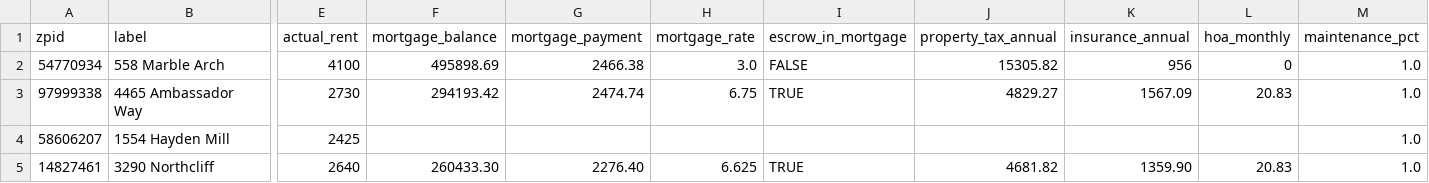
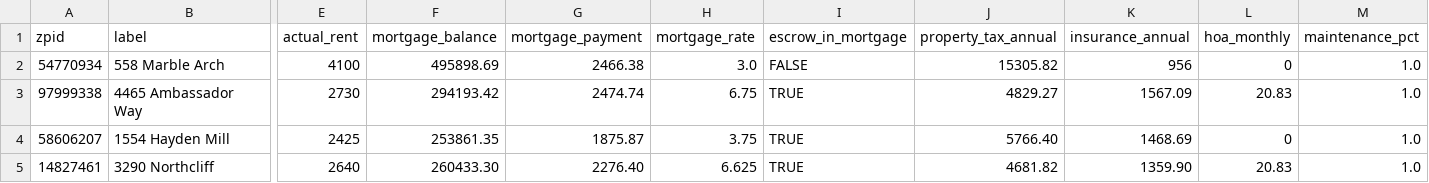
Before and after one commit to hpushparaj/zillow-dashboard, a CSV file: portfolio.csv, drawn as a sheet; only a part is shown, gaps mark what is left out; the diff names each change by its address in the sheet, - before the commit and + after, or states it on an @@ line.

Commit message:
add Hayden Mill mortgage estimates from 1098

```diff
--- a/portfolio.csv
+++ b/portfolio.csv
-F4 (mortgage_balance): (empty)
+F4 (mortgage_balance): 253861.35
-G4 (mortgage_payment): (empty)
+G4 (mortgage_payment): 1875.87
-H4 (mortgage_rate): (empty)
+H4 (mortgage_rate): 3.75
-I4 (escrow_in_mortgage): (empty)
+I4 (escrow_in_mortgage): TRUE
-J4 (property_tax_annual): (empty)
+J4 (property_tax_annual): 5766.40
-K4 (insurance_annual): (empty)
+K4 (insurance_annual): 1468.69
-L4 (hoa_monthly): (empty)
+L4 (hoa_monthly): 0
```
